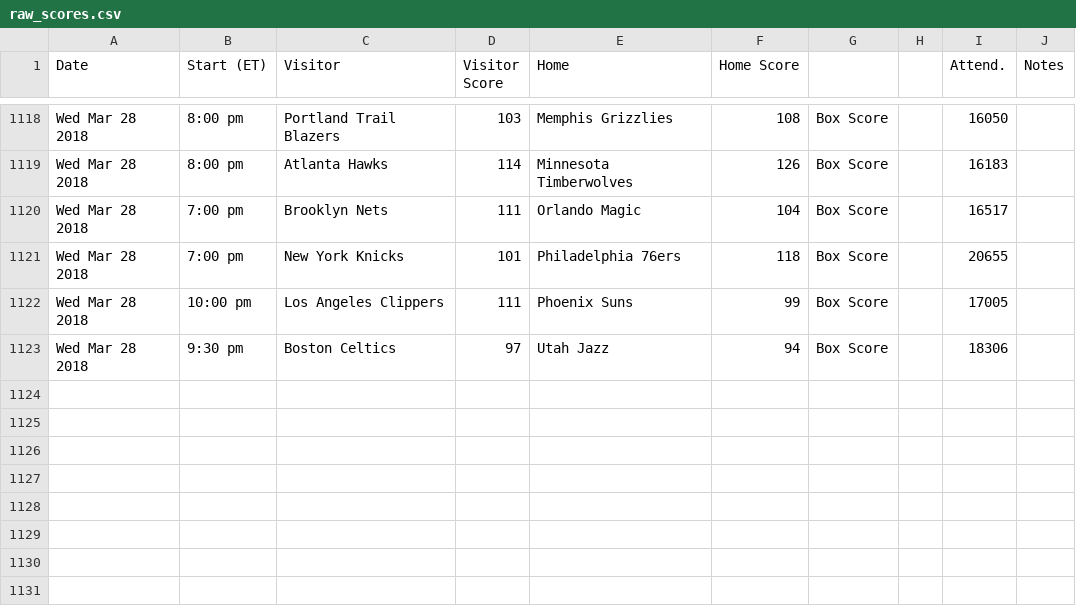
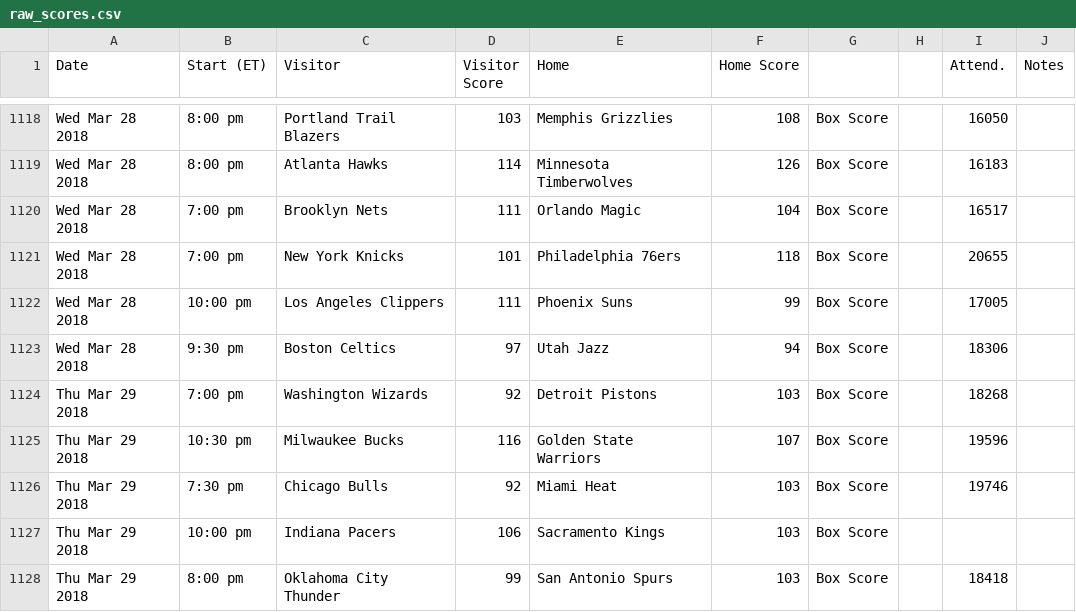
Before and after one commit to mfrechtling/cFace, a CSV file: data/nba/raw_scores.csv, drawn as a sheet; only a part is shown, gaps mark what is left out; the diff names each change by its address in the sheet, - before the commit and + after, or states it on an @@ line.

Commit message:
Score update and change to weight function

```diff
--- a/data/nba/raw_scores.csv
+++ b/data/nba/raw_scores.csv
+row 1124: Thu Mar 29 2018 | 7:00 pm | Washington Wizards | 92 | Detroit Pistons | 103 | Box Score |  | 18268
+row 1125: Thu Mar 29 2018 | 10:30 pm | Milwaukee Bucks | 116 | Golden State Warriors | 107 | Box Score |  | 19596
+row 1126: Thu Mar 29 2018 | 7:30 pm | Chicago Bulls | 92 | Miami Heat | 103 | Box Score |  | 19746
+row 1127: Thu Mar 29 2018 | 10:00 pm | Indiana Pacers | 106 | Sacramento Kings | 103 | Box Score
+row 1128: Thu Mar 29 2018 | 8:00 pm | Oklahoma City Thunder | 99 | San Antonio Spurs | 103 | Box Score |  | 18418
```
Also changed, not shown: 1 other file.
